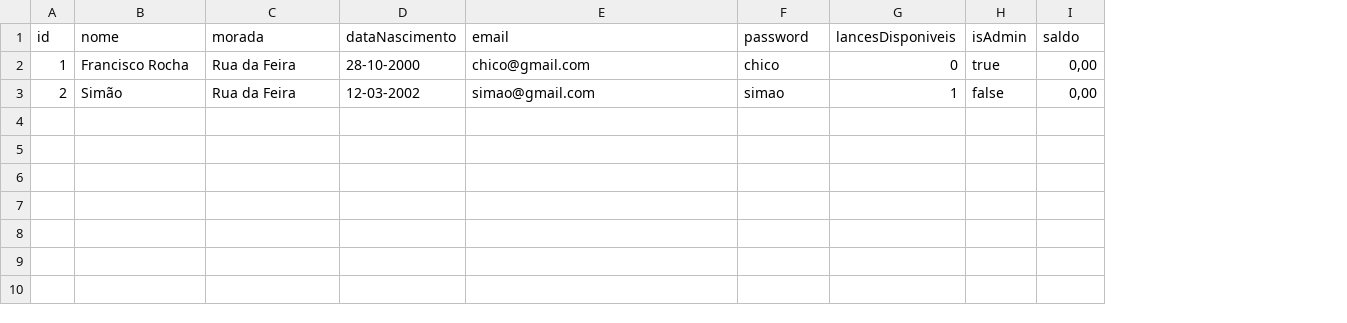
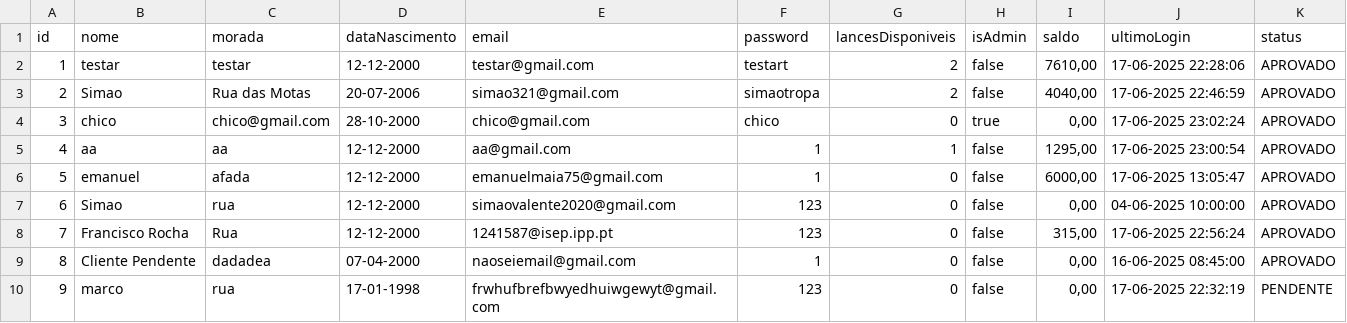
Before and after one commit to Emanuel852483/LP2, a CSV file: Leilao/data/Cliente.csv, drawn as a sheet; the diff names each change by its address in the sheet, - before the commit and + after, or states it on an @@ line.

```diff
--- a/Leilao/data/Cliente.csv
+++ b/Leilao/data/Cliente.csv
+column J (ultimoLogin), rows 2-3: 17-06-2025 22:28:06 | 17-06-2025 22:46:59
+column K (status), rows 2-3: APROVADO | APROVADO
-B2 (nome): Francisco Rocha
+B2 (nome): testar
-C2 (morada): Rua da Feira
+C2 (morada): testar
-D2 (dataNascimento): 28-10-2000
+D2 (dataNascimento): 12-12-2000
-E2 (email): chico@gmail.com
+E2 (email): testar@gmail.com
-F2 (password): chico
+F2 (password): testart
-G2 (lancesDisponiveis): 0
+G2 (lancesDisponiveis): 2
-H2 (isAdmin): true
+H2 (isAdmin): false
-I2 (saldo): 0,00
+I2 (saldo): 7610,00
-B3 (nome): Simão
+B3 (nome): Simao
-C3 (morada): Rua da Feira
+C3 (morada): Rua das Motas
-D3 (dataNascimento): 12-03-2002
+D3 (dataNascimento): 20-07-2006
-E3 (email): simao@gmail.com
+E3 (email): simao321@gmail.com
-F3 (password): simao
+F3 (password): simaotropa
-G3 (lancesDisponiveis): 1
+G3 (lancesDisponiveis): 2
-I3 (saldo): 0,00
+I3 (saldo): 4040,00
+row 4: 3 | chico | chico@gmail.com | 28-10-2000 | chico@gmail.com | chico | 0 | true | 0,00 | 17-06-2025 23:02:24 | APROVADO
+row 5: 4 | aa | aa | 12-12-2000 | aa@gmail.com | 1 | 1 | false | 1295,00 | 17-06-2025 23:00:54 | APROVADO
+row 6: 5 | emanuel | afada | 12-12-2000 | emanuelmaia75@gmail.com | 1 | 0 | false | 6000,00 | 17-06-2025 13:05:47 | APROVADO
+row 7: 6 | Simao | rua | 12-12-2000 | simaovalente2020@gmail.com | 123 | 0 | false | 0,00 | 04-06-2025 10:00:00 | APROVADO
+row 8: 7 | Francisco Rocha | Rua | 12-12-2000 | 1241587@isep.ipp.pt | 123 | 0 | false | 315,00 | 17-06-2025 22:56:24 | APROVADO
+row 9: 8 | Cliente Pendente | dadadea | 07-04-2000 | naoseiemail@gmail.com | 1 | 0 | false | 0,00 | 16-06-2025 08:45:00 | APROVADO
+row 10: 9 | marco | rua | 17-01-1998 | frwhufbrefbwyedhuiwgewyt@gmail.com | 123 | 0 | false | 0,00 | 17-06-2025 22:32:19 | PENDENTE
```
Also changed, not shown: Leilao/data/Leilao.csv, 40 other files.
